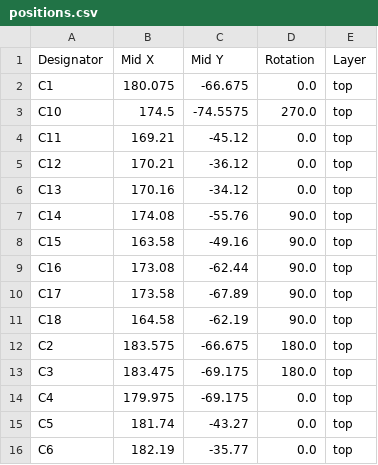
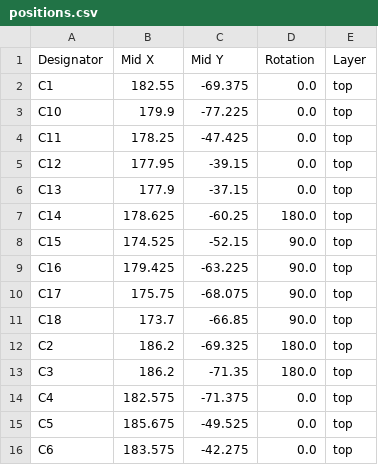
Before and after one commit to panavio/BME470-stagetop-incubator, a CSV file: PCB Version 6/production/positions.csv, drawn as a sheet; only a part is shown; the diff covers the shown part only.

```diff
--- a/PCB Version 6/production/positions.csv
+++ b/PCB Version 6/production/positions.csv
@@ -1,16 +1,16 @@
 Designator,Mid X,Mid Y,Rotation,Layer
-C1,180.075,-66.675,0.0,top
-C10,174.5,-74.5575,270.0,top
-C11,169.21,-45.12,0.0,top
-C12,170.21,-36.12,0.0,top
-C13,170.16,-34.12,0.0,top
-C14,174.08,-55.76,90.0,top
-C15,163.58,-49.16,90.0,top
-C16,173.08,-62.44,90.0,top
-C17,173.58,-67.89,90.0,top
-C18,164.58,-62.19,90.0,top
-C2,183.575,-66.675,180.0,top
-C3,183.475,-69.175,180.0,top
-C4,179.975,-69.175,0.0,top
-C5,181.74,-43.27,0.0,top
-C6,182.19,-35.77,0.0,top
+C1,182.55,-69.375,0.0,top
+C10,179.9,-77.225,0.0,top
+C11,178.25,-47.425,0.0,top
+C12,177.95,-39.15,0.0,top
+C13,177.9,-37.15,0.0,top
+C14,178.625,-60.25,180.0,top
+C15,174.525,-52.15,90.0,top
+C16,179.425,-63.225,90.0,top
+C17,175.75,-68.075,90.0,top
+C18,173.7,-66.85,90.0,top
+C2,186.2,-69.325,180.0,top
+C3,186.2,-71.35,180.0,top
+C4,182.575,-71.375,0.0,top
+C5,185.675,-49.525,0.0,top
+C6,183.575,-42.275,0.0,top
```
Also changed, not shown: 106 edited cells elsewhere in this file, PCB Version 6/production/bom.csv, 47 other files.
